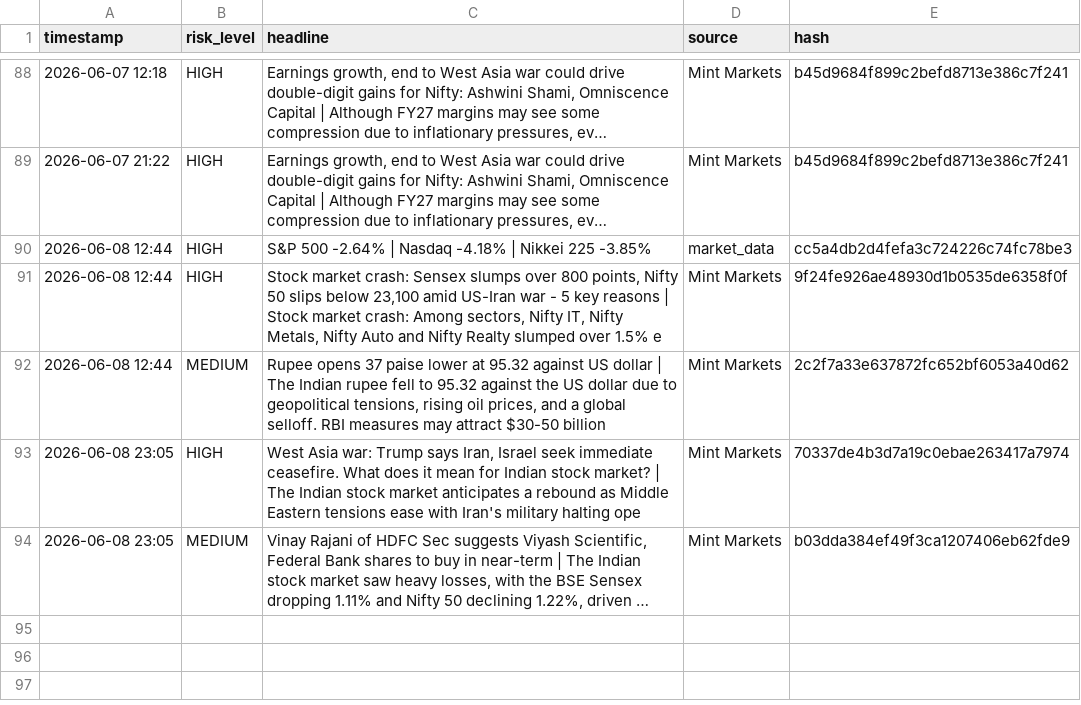
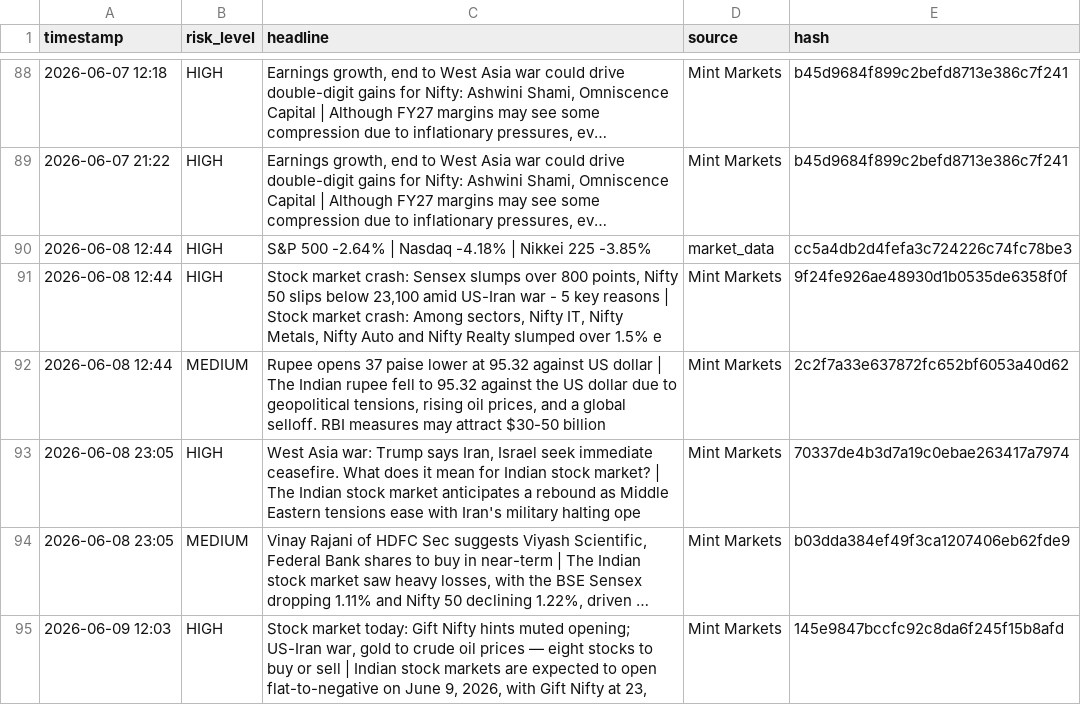
Before and after one commit to Sriram-0432/dip-alert, a CSV file: crisis_log.csv, drawn as a sheet; only a part is shown, gaps mark what is left out; long unchanged cells end in …; the diff names each change by its address in the sheet, - before the commit and + after, or states it on an @@ line.

```diff
--- a/crisis_log.csv
+++ b/crisis_log.csv
+row 95: 2026-06-09 12:03 | HIGH | Stock market today: Gift Nifty hints muted opening; US-Iran war, gold to crude oil prices — eight stocks to buy or sell | Indian stock markets are expected to open flat-to-negative on June 9, 2026, with Gift Nifty at 23, | Mint Markets | 145e9847bccfc92c8da6f245f15b8afd
```
